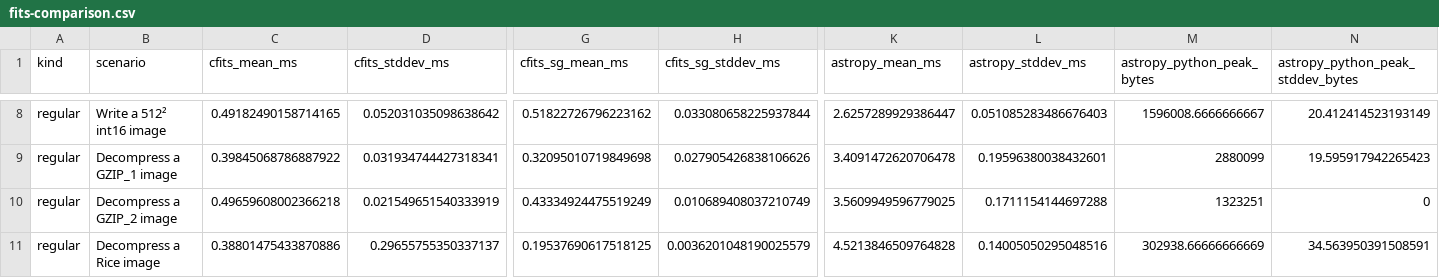
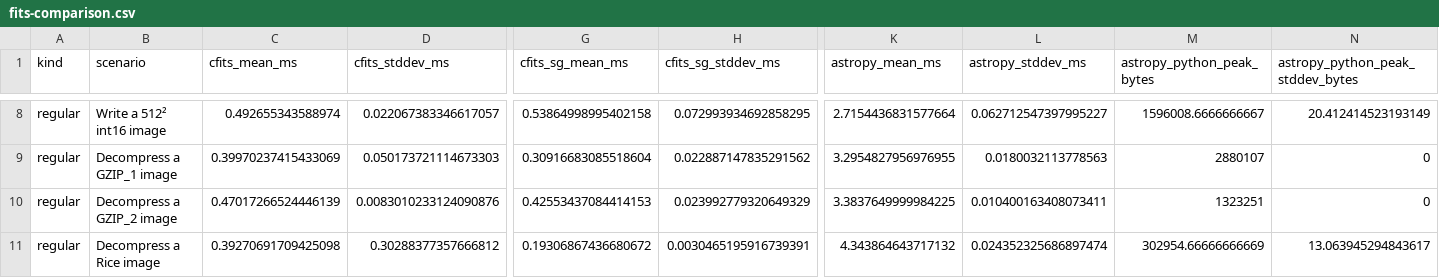
Before and after one commit to MPSQUARK/CFITS, a CSV file: Benchmarks/Results/fits-comparison.csv, drawn as a sheet; only a part is shown, gaps mark what is left out; the diff covers the shown part only; the diff names each change by its address in the sheet, - before the commit and + after, or states it on an @@ line.

```diff
--- a/Benchmarks/Results/fits-comparison.csv
+++ b/Benchmarks/Results/fits-comparison.csv
-C8 (cfits_mean_ms): 0.49182490158714165
+C8 (cfits_mean_ms): 0.492655343588974
-D8 (cfits_stddev_ms): 0.052031035098638642
+D8 (cfits_stddev_ms): 0.022067383346617057
-G8 (cfits_sg_mean_ms): 0.51822726796223162
+G8 (cfits_sg_mean_ms): 0.53864998995402158
-H8 (cfits_sg_stddev_ms): 0.033080658225937844
+H8 (cfits_sg_stddev_ms): 0.072993934692858295
-K8 (astropy_mean_ms): 2.6257289929386447
+K8 (astropy_mean_ms): 2.7154436831577664
-L8 (astropy_stddev_ms): 0.051085283486676403
+L8 (astropy_stddev_ms): 0.062712547397995227
-C9 (cfits_mean_ms): 0.39845068786887922
+C9 (cfits_mean_ms): 0.39970237415433069
-D9 (cfits_stddev_ms): 0.031934744427318341
+D9 (cfits_stddev_ms): 0.050173721114673303
-G9 (cfits_sg_mean_ms): 0.32095010719849698
+G9 (cfits_sg_mean_ms): 0.30916683085518604
-H9 (cfits_sg_stddev_ms): 0.027905426838106626
+H9 (cfits_sg_stddev_ms): 0.022887147835291562
-K9 (astropy_mean_ms): 3.4091472620706478
+K9 (astropy_mean_ms): 3.2954827956976955
-L9 (astropy_stddev_ms): 0.19596380038432601
+L9 (astropy_stddev_ms): 0.0180032113778563
-M9 (astropy_python_peak_bytes): 2880099
+M9 (astropy_python_peak_bytes): 2880107
-N9 (astropy_python_peak_stddev_bytes): 19.595917942265423
+N9 (astropy_python_peak_stddev_bytes): 0
-C10 (cfits_mean_ms): 0.49659608002366218
+C10 (cfits_mean_ms): 0.47017266524446139
-D10 (cfits_stddev_ms): 0.021549651540333919
+D10 (cfits_stddev_ms): 0.0083010233124090876
-G10 (cfits_sg_mean_ms): 0.43334924475519249
+G10 (cfits_sg_mean_ms): 0.42553437084414153
-H10 (cfits_sg_stddev_ms): 0.010689408037210749
+H10 (cfits_sg_stddev_ms): 0.023992779320649329
-K10 (astropy_mean_ms): 3.5609949596779025
+K10 (astropy_mean_ms): 3.3837649999984225
-L10 (astropy_stddev_ms): 0.1711154144697288
+L10 (astropy_stddev_ms): 0.010400163408073411
-C11 (cfits_mean_ms): 0.38801475433870886
+C11 (cfits_mean_ms): 0.39270691709425098
-D11 (cfits_stddev_ms): 0.29655755350337137
+D11 (cfits_stddev_ms): 0.30288377357666812
-G11 (cfits_sg_mean_ms): 0.19537690617518125
+G11 (cfits_sg_mean_ms): 0.19306867436680672
-H11 (cfits_sg_stddev_ms): 0.0036201048190025579
+H11 (cfits_sg_stddev_ms): 0.0030465195916739391
-K11 (astropy_mean_ms): 4.5213846509764828
+K11 (astropy_mean_ms): 4.343864643717132
-L11 (astropy_stddev_ms): 0.14005050295048516
+L11 (astropy_stddev_ms): 0.024352325686897474
-M11 (astropy_python_peak_bytes): 302938.66666666669
+M11 (astropy_python_peak_bytes): 302954.66666666669
-N11 (astropy_python_peak_stddev_bytes): 34.563950391508591
+N11 (astropy_python_peak_stddev_bytes): 13.063945294843617
```
Also changed, not shown: 123 edited cells elsewhere in this file, 2 other files.
